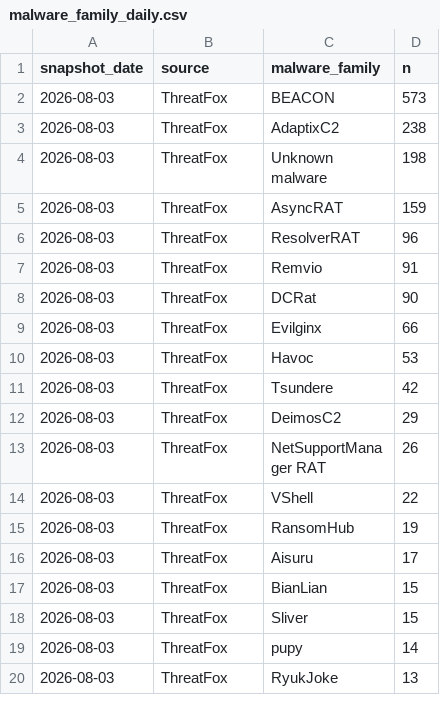
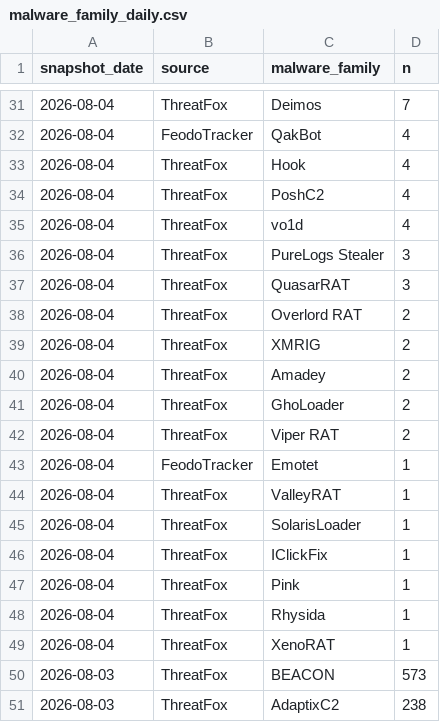
Before and after one commit to sam-caldwell/samcaldwell-info, a CSV file: data/cybersecurity/malware_family_daily.csv, drawn as a sheet; only a part is shown, gaps mark what is left out; the shorter side is filled out with more unchanged rows; the diff covers the shown part only.

```diff
--- a/data/cybersecurity/malware_family_daily.csv
+++ b/data/cybersecurity/malware_family_daily.csv
@@ -2 +31,20 @@ snapshot_date,source,malware_family,n
+2026-08-04,ThreatFox,Deimos,7
+2026-08-04,FeodoTracker,QakBot,4
+2026-08-04,ThreatFox,Hook,4
+2026-08-04,ThreatFox,PoshC2,4
+2026-08-04,ThreatFox,vo1d,4
+2026-08-04,ThreatFox,PureLogs Stealer,3
+2026-08-04,ThreatFox,QuasarRAT,3
+2026-08-04,ThreatFox,Overlord RAT,2
+2026-08-04,ThreatFox,XMRIG,2
+2026-08-04,ThreatFox,Amadey,2
+2026-08-04,ThreatFox,GhoLoader,2
+2026-08-04,ThreatFox,Viper RAT,2
+2026-08-04,FeodoTracker,Emotet,1
+2026-08-04,ThreatFox,ValleyRAT,1
+2026-08-04,ThreatFox,SolarisLoader,1
+2026-08-04,ThreatFox,IClickFix,1
+2026-08-04,ThreatFox,Pink,1
+2026-08-04,ThreatFox,Rhysida,1
+2026-08-04,ThreatFox,XenoRAT,1
 2026-08-03,ThreatFox,BEACON,573
```
Also changed, not shown: 29 added rows elsewhere in this file, data/cybersecurity/cves_kev.csv, data/economy/cache/fed_funds.csv, 19 other files.
